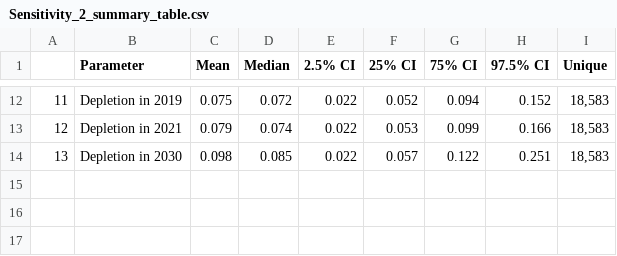
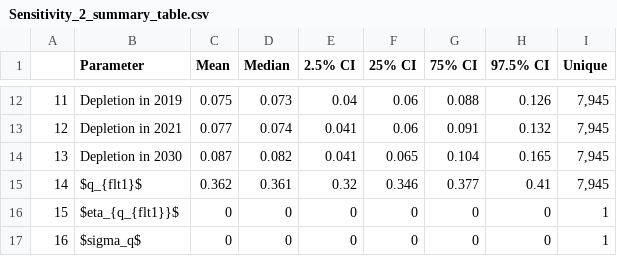
Before and after one commit to SW-atlantic-right-whale-2021-assessment/RightwhaleRuns, a CSV file: Model runs/Sensitivity_2/Sensitivity_2_summary_table.csv, drawn as a sheet; only a part is shown, gaps mark what is left out; the diff covers the shown part only; the diff names each change by its address in the sheet, - before the commit and + after, or states it on an @@ line.

```diff
--- a/Model runs/Sensitivity_2/Sensitivity_2_summary_table.csv
+++ b/Model runs/Sensitivity_2/Sensitivity_2_summary_table.csv
-D12 (Median): 0.072
+D12 (Median): 0.073
-E12 (2.5% CI): 0.022
+E12 (2.5% CI): 0.04
-F12 (25% CI): 0.052
+F12 (25% CI): 0.06
-G12 (75% CI): 0.094
+G12 (75% CI): 0.088
-H12 (97.5% CI): 0.152
+H12 (97.5% CI): 0.126
-I12:I14 (Unique): 18,583
+I12:I14 (Unique): 7,945
-C13 (Mean): 0.079
+C13 (Mean): 0.077
-E13:E14 (2.5% CI): 0.022
+E13:E14 (2.5% CI): 0.041
-F13 (25% CI): 0.053
+F13 (25% CI): 0.06
-G13 (75% CI): 0.099
+G13 (75% CI): 0.091
-H13 (97.5% CI): 0.166
+H13 (97.5% CI): 0.132
-C14 (Mean): 0.098
+C14 (Mean): 0.087
-D14 (Median): 0.085
+D14 (Median): 0.082
-F14 (25% CI): 0.057
+F14 (25% CI): 0.065
-G14 (75% CI): 0.122
+G14 (75% CI): 0.104
-H14 (97.5% CI): 0.251
+H14 (97.5% CI): 0.165
+row 15: 14 | $q_{flt1}$ | 0.362 | 0.361 | 0.32 | 0.346 | 0.377 | 0.41 | 7,945
+row 16: 15 | $eta_{q_{flt1}}$ | 0 | 0 | 0 | 0 | 0 | 0 | 1
+row 17: 16 | $sigma_q$ | 0 | 0 | 0 | 0 | 0 | 0 | 1
```
Also changed, not shown: 67 edited cells elsewhere in this file, Model runs/Base/Base_Resample_Summary.csv, Model runs/Base/Base_Trajectory_Summary.csv, 23 other files.
